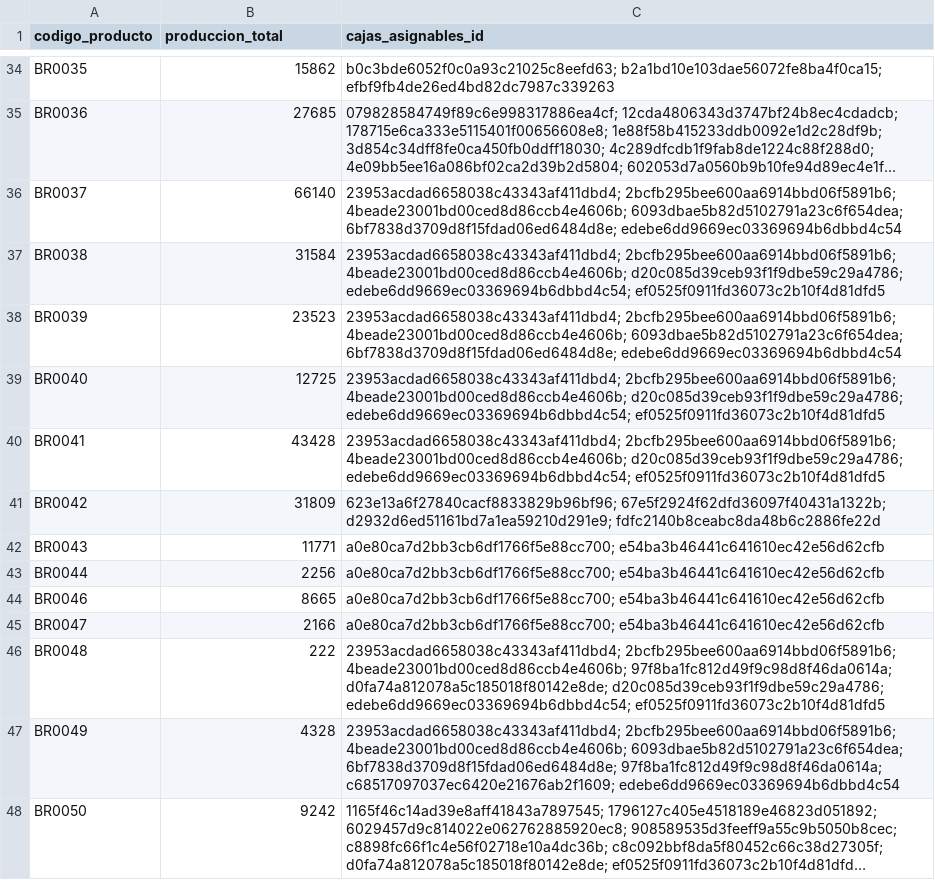
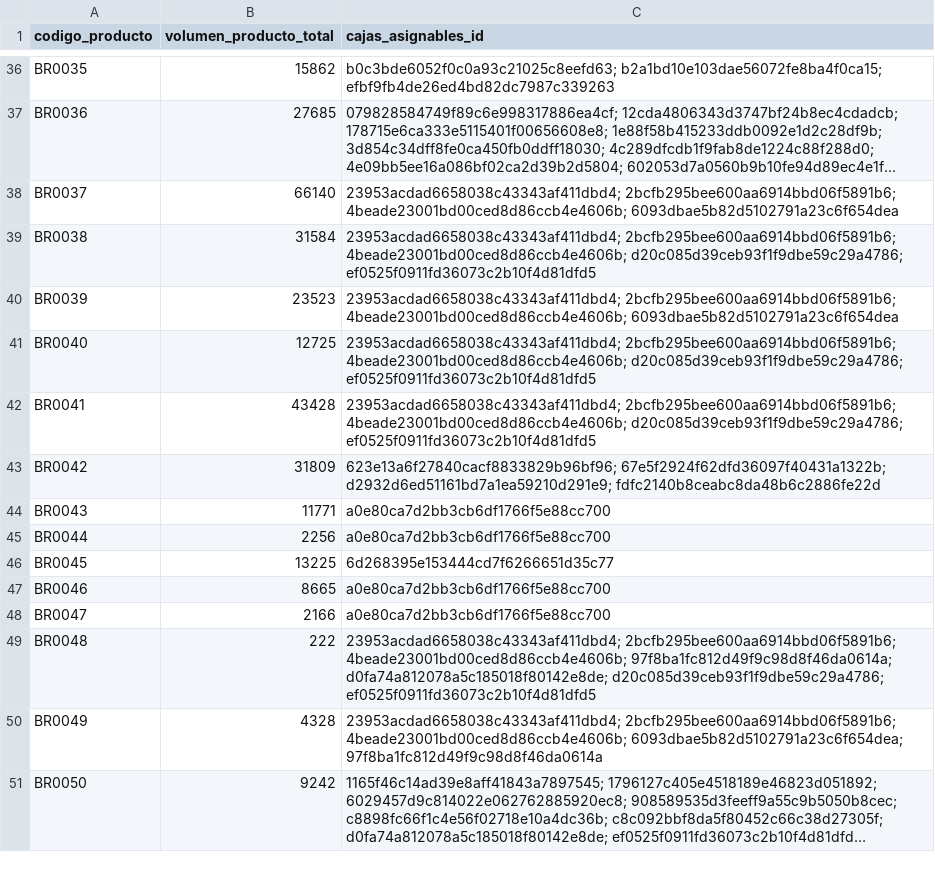
Before and after one commit to demianelnecave/AlixPartners-Competencia-Datos, a CSV file: 4r.factibilidad.csv, drawn as a sheet; only a part is shown, gaps mark what is left out; long unchanged cells end in …; addresses are those after the commit; the diff covers the shown part only; the diff names each change by its address in the sheet, - before the commit and + after, or states it on an @@ line.

```diff
--- a/4r.factibilidad.csv
+++ b/4r.factibilidad.csv
-B1: produccion_total
+B1: volumen_producto_total
-C38 (cajas_asignables_id): …2bcfb295bee600aa6914bbd06f5891b6; 4beade23001bd00ced8d86ccb4e4606b; 6093dbae5b82d5102791a23c6f654dea; 6bf7838d3709d8f15fdad06ed6484d8e; edebe6dd9669ec03369694b6dbbd4c54
+C38 (cajas_asignables_id): …2bcfb295bee600aa6914bbd06f5891b6; 4beade23001bd00ced8d86ccb4e4606b; 6093dbae5b82d5102791a23c6f654dea
-C39 (cajas_asignables_id): …4beade23001bd00ced8d86ccb4e4606b; d20c085d39ceb93f1f9dbe59c29a4786; edebe6dd9669ec03369694b6dbbd4c54; ef0525f0911fd36073c2b10f4d81dfd5
+C39 (cajas_asignables_id): …4beade23001bd00ced8d86ccb4e4606b; d20c085d39ceb93f1f9dbe59c29a4786; ef0525f0911fd36073c2b10f4d81dfd5
-C40 (cajas_asignables_id): …2bcfb295bee600aa6914bbd06f5891b6; 4beade23001bd00ced8d86ccb4e4606b; 6093dbae5b82d5102791a23c6f654dea; 6bf7838d3709d8f15fdad06ed6484d8e; edebe6dd9669ec03369694b6dbbd4c54
+C40 (cajas_asignables_id): …2bcfb295bee600aa6914bbd06f5891b6; 4beade23001bd00ced8d86ccb4e4606b; 6093dbae5b82d5102791a23c6f654dea
-C41:C42 (cajas_asignables_id): …4beade23001bd00ced8d86ccb4e4606b; d20c085d39ceb93f1f9dbe59c29a4786; edebe6dd9669ec03369694b6dbbd4c54; ef0525f0911fd36073c2b10f4d81dfd5
+C41:C42 (cajas_asignables_id): …4beade23001bd00ced8d86ccb4e4606b; d20c085d39ceb93f1f9dbe59c29a4786; ef0525f0911fd36073c2b10f4d81dfd5
-C44:C45 (cajas_asignables_id): a0e80ca7d2bb3cb6df1766f5e88cc700; e54ba3b46441c641610ec42e56d62cfb
+C44:C45 (cajas_asignables_id): a0e80ca7d2bb3cb6df1766f5e88cc700
@@ row 409 moved to row 46: BR0045 @@
-C47:C48 (cajas_asignables_id): a0e80ca7d2bb3cb6df1766f5e88cc700; e54ba3b46441c641610ec42e56d62cfb
+C47:C48 (cajas_asignables_id): a0e80ca7d2bb3cb6df1766f5e88cc700
-C49 (cajas_asignables_id): …d0fa74a812078a5c185018f80142e8de; d20c085d39ceb93f1f9dbe59c29a4786; edebe6dd9669ec03369694b6dbbd4c54; ef0525f0911fd36073c2b10f4d81dfd5
+C49 (cajas_asignables_id): …d0fa74a812078a5c185018f80142e8de; d20c085d39ceb93f1f9dbe59c29a4786; ef0525f0911fd36073c2b10f4d81dfd5
-C50 (cajas_asignables_id): …4beade23001bd00ced8d86ccb4e4606b; 6093dbae5b82d5102791a23c6f654dea; 6bf7838d3709d8f15fdad06ed6484d8e; 97f8ba1fc812d49f9c98d8f46da0614a; c68517097037ec6420e21676ab2f1609; edebe6dd9669ec03369694b6dbbd4c54
+C50 (cajas_asignables_id): …4beade23001bd00ced8d86ccb4e4606b; 6093dbae5b82d5102791a23c6f654dea; 97f8ba1fc812d49f9c98d8f46da0614a
```
Also changed, not shown: 29 moved rows and 91 edited cells elsewhere in this file, 9 other files.
